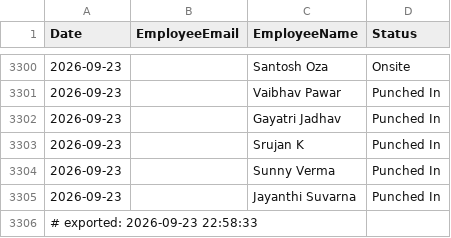
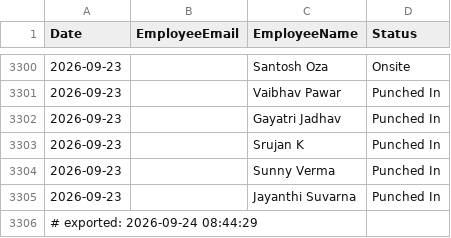
Before and after one commit to buvi-tetranetics/tetranetics-hr-portal, a CSV file: daily_punch.csv, drawn as a sheet; only a part is shown, gaps mark what is left out.

Commit message:
Update leave data

```diff
--- a/daily_punch.csv
+++ b/daily_punch.csv
@@ -3305,2 +3305,2 @@ Date,EmployeeEmail,EmployeeName,Status
 2026-09-23,,Jayanthi Suvarna,Punched In
-# exported: 2026-09-23 22:58:33
+# exported: 2026-09-24 08:44:29
```
Also changed, not shown: powerapps_data.csv.
